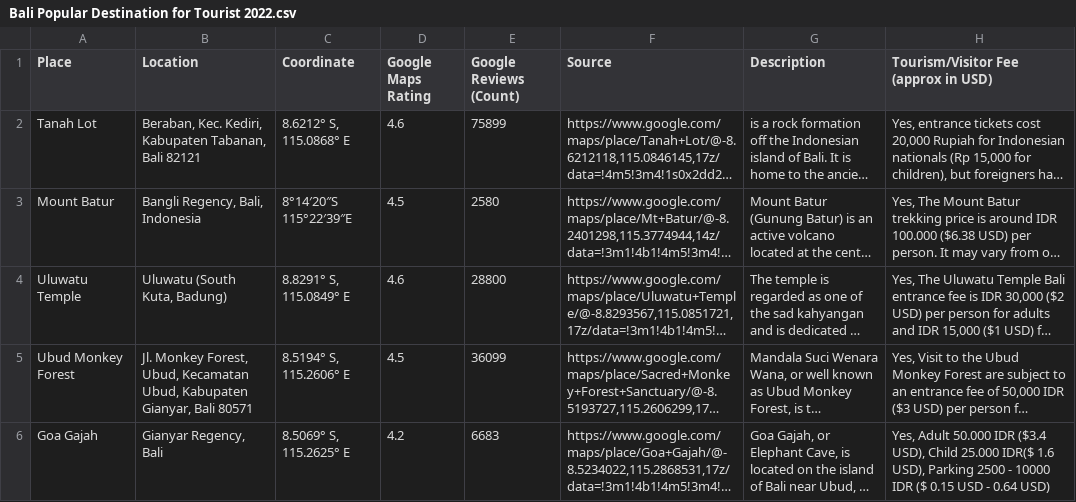
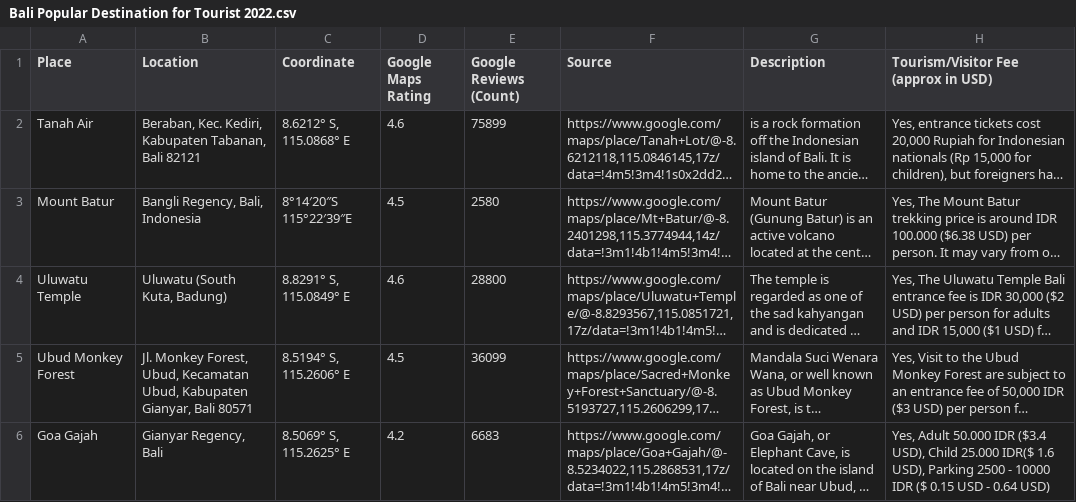
Before and after one commit to RayhanKurniawan/Tugas3Bigdata, a CSV file: Bali Popular Destination for Tourist 2022.csv, drawn as a sheet; only a part is shown; long unchanged cells end in …; the diff names each change by its address in the sheet, - before the commit and + after, or states it on an @@ line.

Commit message:
Update Bali Popular Destination for Tourist 2022.csv

```diff
--- a/Bali Popular Destination for Tourist 2022.csv
+++ b/Bali Popular Destination for Tourist 2022.csv
-A2 (Place): Tanah Lot
+A2 (Place): Tanah Air
```
